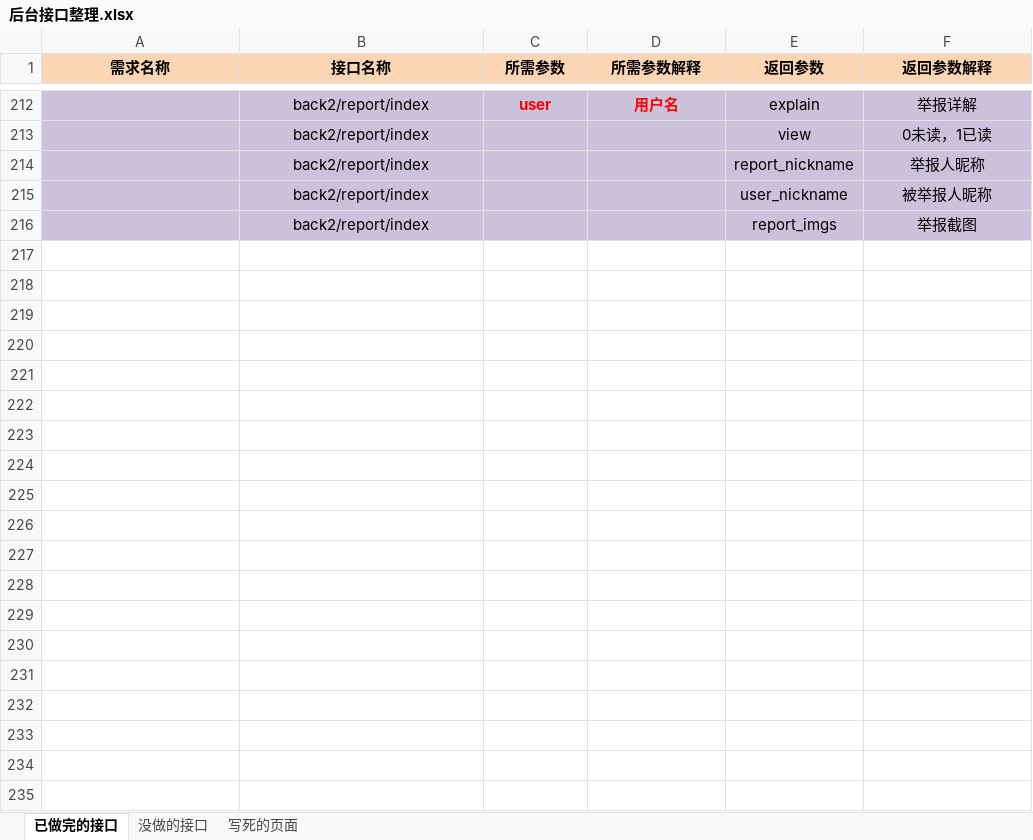
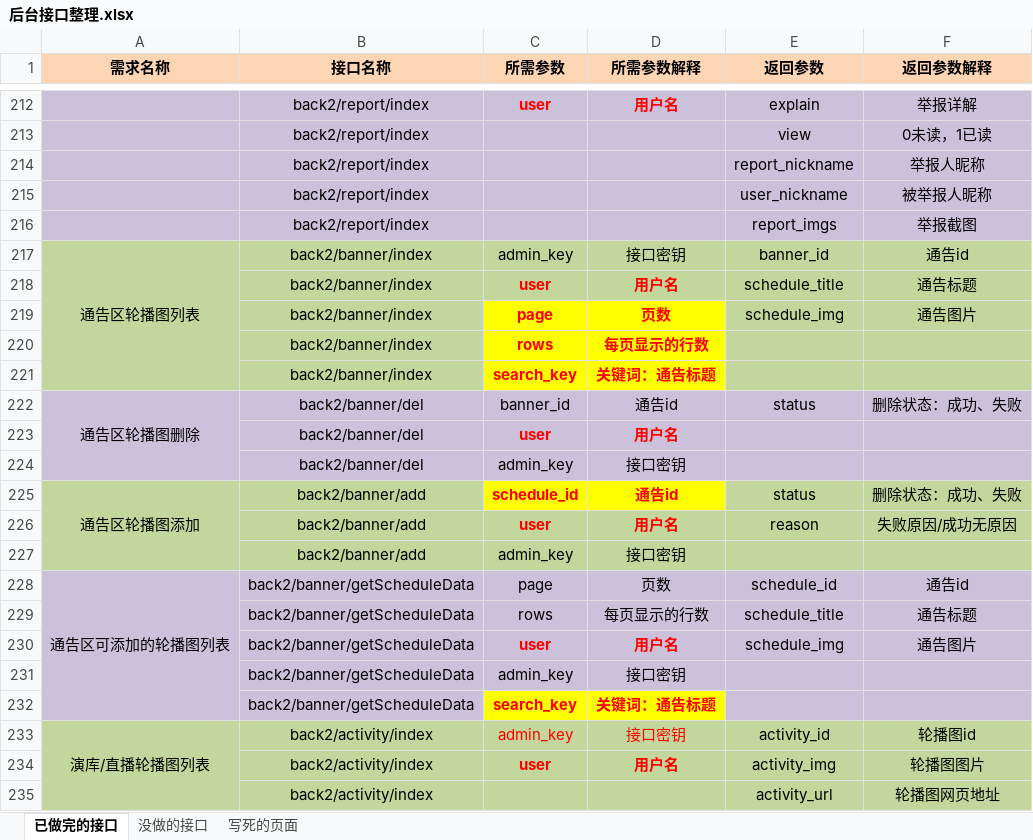
Before and after one commit to yyj-ode/layui_exercise, an Excel workbook: doc/后台接口整理.xlsx, sheet 已做完的接口, drawn as a sheet; only a part is shown, gaps mark what is left out; values as stored, in another font and other column widths than the file's, no borders; the diff covers the shown part only; the diff names each change by its address in the sheet, - before the commit and + after, or states it on an @@ line.

```diff
--- a/doc/后台接口整理.xlsx (sheet 已做完的接口)
+++ b/doc/后台接口整理.xlsx (sheet 已做完的接口)
@@ row 217 unhidden: 通告区轮播图列表 | back2/banner/index | admin_key | 接口密钥 | banner_id | 通告id @@
@@ row 218 unhidden:  | back2/banner/index | user | 用户名 | schedule_title | 通告标题 @@
@@ row 219 unhidden:  | back2/banner/index | page | 页数 | schedule_img | 通告图片 @@
@@ row 220 unhidden:  | back2/banner/index | rows | 每页显示的行数 @@
@@ row 221 unhidden:  | back2/banner/index | search_key | 关键词：通告标题 @@
@@ row 222 unhidden: 通告区轮播图删除 | back2/banner/del | banner_id | 通告id | status | 删除状态：成功、失败 @@
@@ row 223 unhidden:  | back2/banner/del | user | 用户名 @@
@@ row 224 unhidden:  | back2/banner/del | admin_key | 接口密钥 @@
@@ row 225 unhidden: 通告区轮播图添加 | back2/banner/add | schedule_id | 通告id | status | 删除状态：成功、失败 @@
@@ row 226 unhidden:  | back2/banner/add | user | 用户名 | reason | 失败原因/成功无原因 @@
@@ row 227 unhidden:  | back2/banner/add | admin_key | 接口密钥 @@
@@ row 228 unhidden: 通告区可添加的轮播图列表 | back2/banner/getScheduleData | page | 页数 | schedule_id | 通告id @@
@@ row 229 unhidden:  | back2/banner/getScheduleData | rows | 每页显示的行数 | schedule_title | 通告标题 @@
@@ row 230 unhidden:  | back2/banner/getScheduleData | user | 用户名 | schedule_img | 通告图片 @@
@@ row 231 unhidden:  | back2/banner/getScheduleData | admin_key | 接口密钥 @@
@@ row 232 unhidden:  | back2/banner/getScheduleData | search_key | 关键词：通告标题 @@
@@ row 233 unhidden: 演库/直播轮播图列表 | back2/activity/index | admin_key | 接口密钥 | activity_id | 轮播图id @@
@@ row 234 unhidden:  | back2/activity/index | user | 用户名 | activity_img | 轮播图图片 @@
@@ row 235 unhidden:  | back2/activity/index |  |  | activity_url | 轮播图网页地址 @@
```
Also changed, not shown: 6 added rows and 221 hidden or unhidden rows elsewhere in this sheet, hidden cells.
